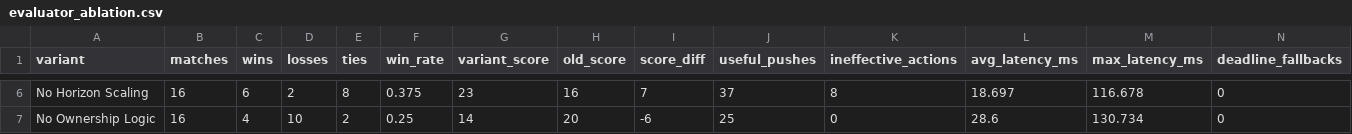
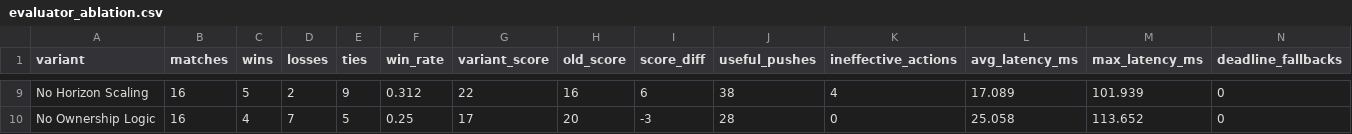
Before and after one commit to Thanh281105/intro-to-ai, a CSV file: experiments/results/evaluator_ablation.csv, drawn as a sheet; only a part is shown, gaps mark what is left out; addresses are those after the commit; the diff covers the shown part only; the diff names each change by its address in the sheet, - before the commit and + after, or states it on an @@ line.

```diff
--- a/experiments/results/evaluator_ablation.csv
+++ b/experiments/results/evaluator_ablation.csv
-C9 (wins): 6
+C9 (wins): 5
-E9 (ties): 8
+E9 (ties): 9
-F9 (win_rate): 0.375
+F9 (win_rate): 0.312
-G9 (variant_score): 23
+G9 (variant_score): 22
-I9 (score_diff): 7
+I9 (score_diff): 6
-J9 (useful_pushes): 37
+J9 (useful_pushes): 38
-K9 (ineffective_actions): 8
+K9 (ineffective_actions): 4
-L9 (avg_latency_ms): 18.697
+L9 (avg_latency_ms): 17.089
-M9 (max_latency_ms): 116.678
+M9 (max_latency_ms): 101.939
-D10 (losses): 10
+D10 (losses): 7
-E10 (ties): 2
+E10 (ties): 5
-G10 (variant_score): 14
+G10 (variant_score): 17
-I10 (score_diff): -6
+I10 (score_diff): -3
-J10 (useful_pushes): 25
+J10 (useful_pushes): 28
-L10 (avg_latency_ms): 28.6
+L10 (avg_latency_ms): 25.058
-M10 (max_latency_ms): 130.734
+M10 (max_latency_ms): 113.652
```
Also changed, not shown: 3 added rows and 25 edited cells elsewhere in this file, experiments/results/evaluator_benchmark_stress.csv, experiments/results/evaluator_benchmark_summary.csv, 4 other files.
